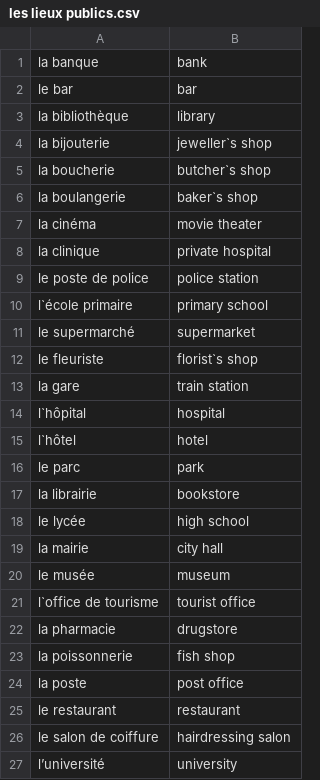
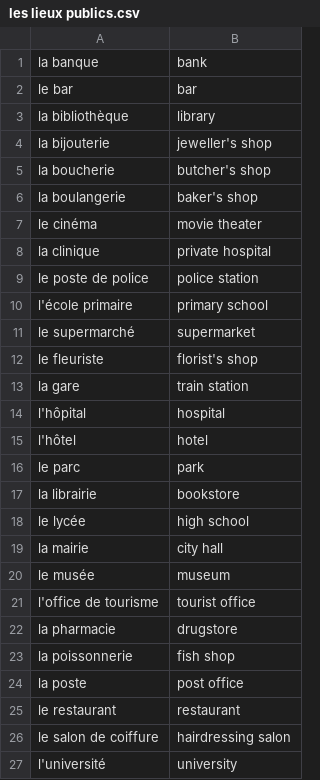
Before and after one commit to alexedmon1/french-flashcards, a CSV file: vocabulary/les lieux publics.csv, drawn as a sheet.

```diff
--- a/vocabulary/les lieux publics.csv
+++ b/vocabulary/les lieux publics.csv
@@ -3,14 +3,14 @@ le bar,bar
 la bibliothèque,library
-la bijouterie,jeweller`s shop
-la boucherie,butcher`s shop
-la boulangerie,baker`s shop
-la cinéma,movie theater
+la bijouterie,jeweller's shop
+la boucherie,butcher's shop
+la boulangerie,baker's shop
+le cinéma,movie theater
 la clinique,private hospital
 le poste de police,police station
-l`école primaire,primary school
+l'école primaire,primary school
 le supermarché,supermarket
-le fleuriste,florist`s shop
+le fleuriste,florist's shop
 la gare,train station
-l`hôpital,hospital
-l`hôtel,hotel
+l'hôpital,hospital
+l'hôtel,hotel
 le parc,park
@@ -20,3 +20,3 @@ la mairie,city hall
 le musée,museum
-l`office de tourisme,tourist office
+l'office de tourisme,tourist office
 la pharmacie,drugstore
@@ -26,2 +26,2 @@ le restaurant,restaurant
 le salon de coiffure,hairdressing salon
-l’université,university
+l'université,university
```
Also changed, not shown: master_vocabulary.csv, vocabulary/les_meilleurs_amis.csv, 7 other files.
